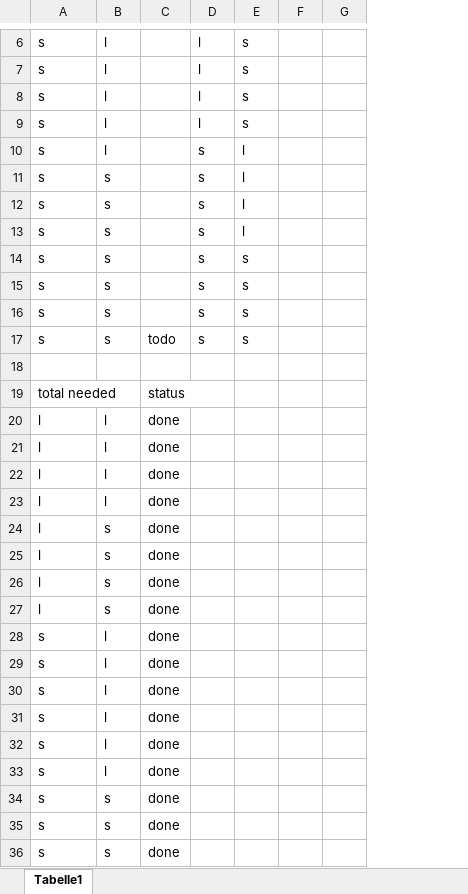
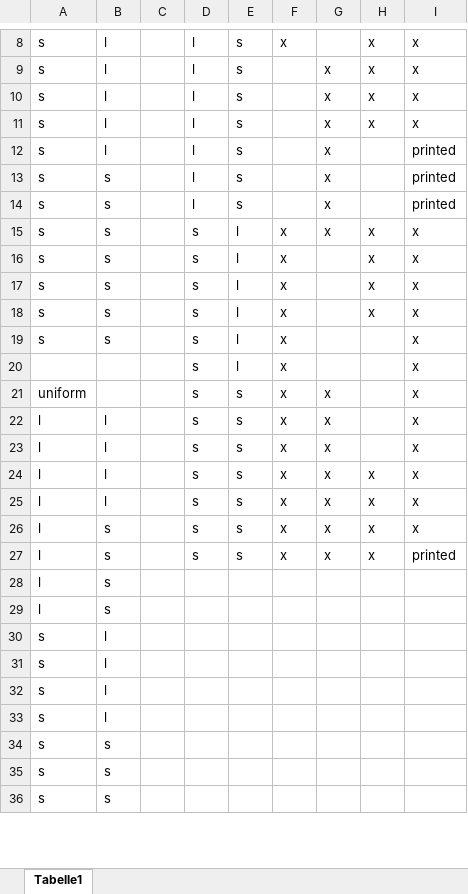
Before and after one commit to anselmrothe/arg2, an Excel workbook: material/cards/print_inventory.xlsx, sheet Tabelle1, drawn as a sheet; only a part is shown, gaps mark what is left out; values as stored, in another font and other column widths than the file's, no cell formats; removed rows and columns are numbered as before the commit, all else as after; the diff covers the shown part only; the diff names each change by its address in the sheet, - before the commit and + after, or states it on an @@ line.

```diff
--- a/material/cards/print_inventory.xlsx (sheet Tabelle1)
+++ b/material/cards/print_inventory.xlsx (sheet Tabelle1)
-column C, rows 20-25: all done; rows 30-36: all done
+column C, empty
-column F, empty
-column G, empty
+column F, row 8: x; rows 15-20: all x; rows 22-25: all x
+column G, rows 9-12: all x; row 15: x; rows 22-25: all x
+column H, rows 8-11: all x; rows 15-18: all x; rows 24-25: x | x
+column I, rows 8-12: x | x | x | x | printed; rows 15-20: all x; rows 22-25: all x
-D12: s
+D12: l
-E12: l
+E12: s
+row 13: s | s |  | l | s |  | x |  | printed
+row 14: s | s |  | l | s |  | x |  | printed
-E18:E19: s
+E18:E19: l
-row 16: s | s |  | s | s
-row 17: s | s | todo | s | s
-row 20: (empty)
+row 20:  |  |  | s | l | x |  |  | x
-row 19: total needed |  | status
+row 21: uniform |  |  | s | s | x | x |  | x
-D22:D25: (empty)
+D22:D25: s
-E22:E25: (empty)
+E22:E25: s
+row 26: l | s |  | s | s | x | x | x | x
+row 27: l | s |  | s | s | x | x | x | printed
@@ row 26 moved to row 43: l @@
@@ row 27 moved to row 44: l @@
@@ row 28 moved to row 42: s @@
-row 29: s | l | done
```
Also changed, not shown: 16 added rows and 1 removed row elsewhere in this sheet, cell formats, 2 other files.
